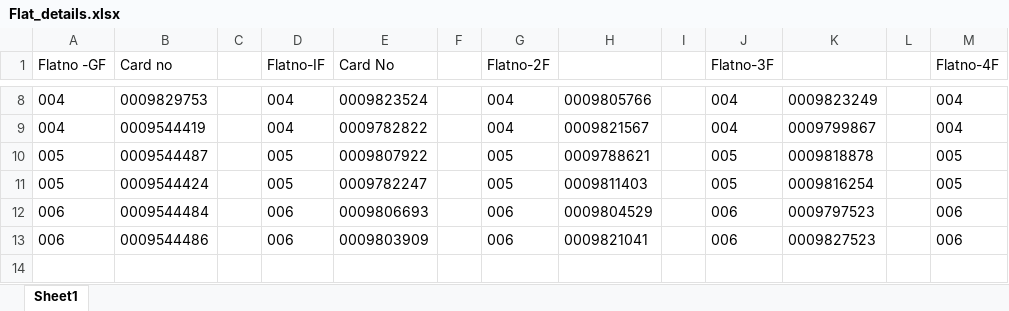
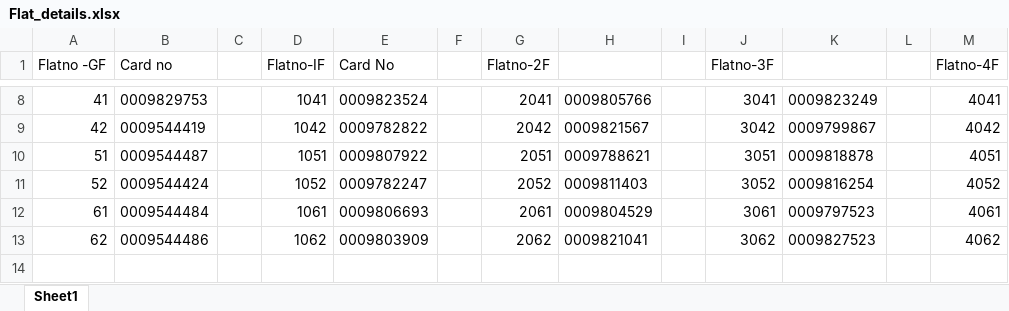
Before and after one commit to smsirajk/testing, an Excel workbook: Flat_details.xlsx, sheet Sheet1, drawn as a sheet; only a part is shown, gaps mark what is left out; values as stored, in another font and other column widths than the file's, no borders; the diff covers the shown part only; the diff names each change by its address in the sheet, - before the commit and + after, or states it on an @@ line.

```diff
--- a/Flat_details.xlsx (sheet Sheet1)
+++ b/Flat_details.xlsx (sheet Sheet1)
-A8 (Flatno -GF): 004
+A8 (Flatno -GF): 41
-D8 (Flatno-IF): 004
+D8 (Flatno-IF): 1041
-G8 (Flatno-2F): 004
+G8 (Flatno-2F): 2041
-J8 (Flatno-3F): 004
+J8 (Flatno-3F): 3041
-M8 (Flatno-4F): 004
+M8 (Flatno-4F): 4041
-A9 (Flatno -GF): 004
+A9 (Flatno -GF): 42
-D9 (Flatno-IF): 004
+D9 (Flatno-IF): 1042
-G9 (Flatno-2F): 004
+G9 (Flatno-2F): 2042
-J9 (Flatno-3F): 004
+J9 (Flatno-3F): 3042
-M9 (Flatno-4F): 004
+M9 (Flatno-4F): 4042
-A10 (Flatno -GF): 005
+A10 (Flatno -GF): 51
-D10 (Flatno-IF): 005
+D10 (Flatno-IF): 1051
-G10 (Flatno-2F): 005
+G10 (Flatno-2F): 2051
-J10 (Flatno-3F): 005
+J10 (Flatno-3F): 3051
-M10 (Flatno-4F): 005
+M10 (Flatno-4F): 4051
-A11 (Flatno -GF): 005
+A11 (Flatno -GF): 52
-D11 (Flatno-IF): 005
+D11 (Flatno-IF): 1052
-G11 (Flatno-2F): 005
+G11 (Flatno-2F): 2052
-J11 (Flatno-3F): 005
+J11 (Flatno-3F): 3052
-M11 (Flatno-4F): 005
+M11 (Flatno-4F): 4052
-A12 (Flatno -GF): 006
+A12 (Flatno -GF): 61
-D12 (Flatno-IF): 006
+D12 (Flatno-IF): 1061
-G12 (Flatno-2F): 006
+G12 (Flatno-2F): 2061
-J12 (Flatno-3F): 006
+J12 (Flatno-3F): 3061
-M12 (Flatno-4F): 006
+M12 (Flatno-4F): 4061
-A13 (Flatno -GF): 006
+A13 (Flatno -GF): 62
-D13 (Flatno-IF): 006
+D13 (Flatno-IF): 1062
-G13 (Flatno-2F): 006
+G13 (Flatno-2F): 2062
-J13 (Flatno-3F): 006
+J13 (Flatno-3F): 3062
-M13 (Flatno-4F): 006
+M13 (Flatno-4F): 4062
```
Also changed, not shown: 2 added rows, 2 removed rows and 80 edited cells elsewhere in this sheet.
